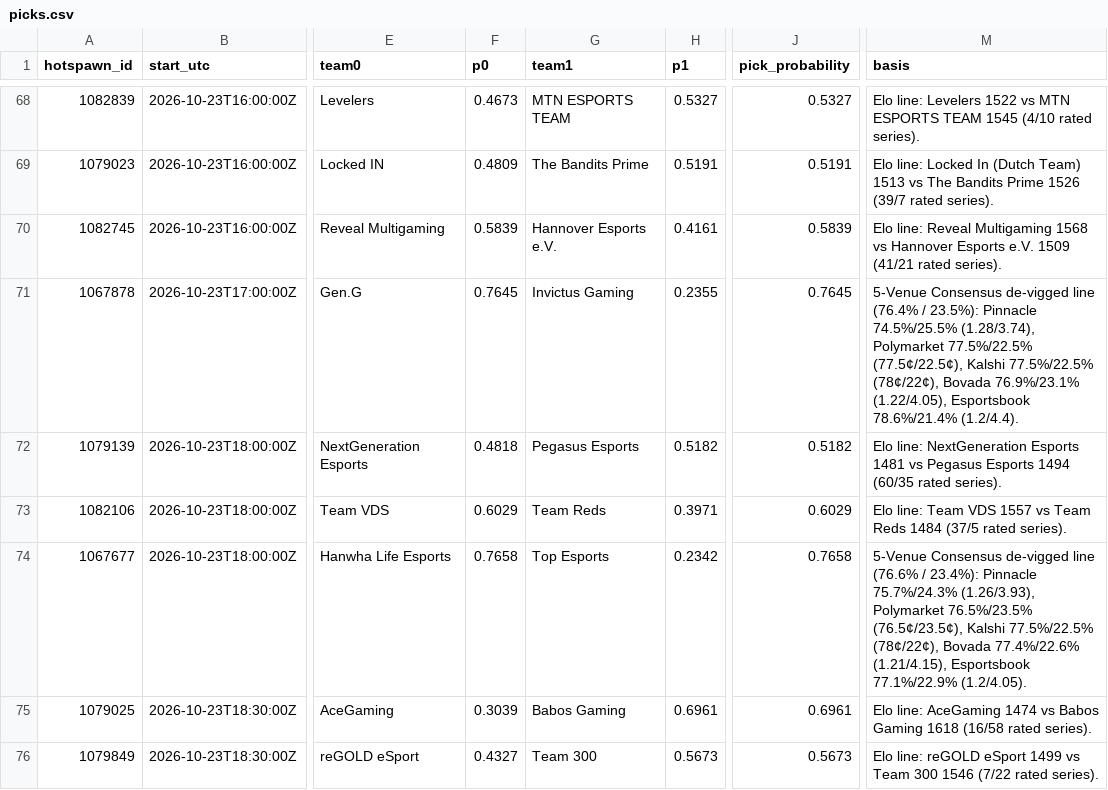
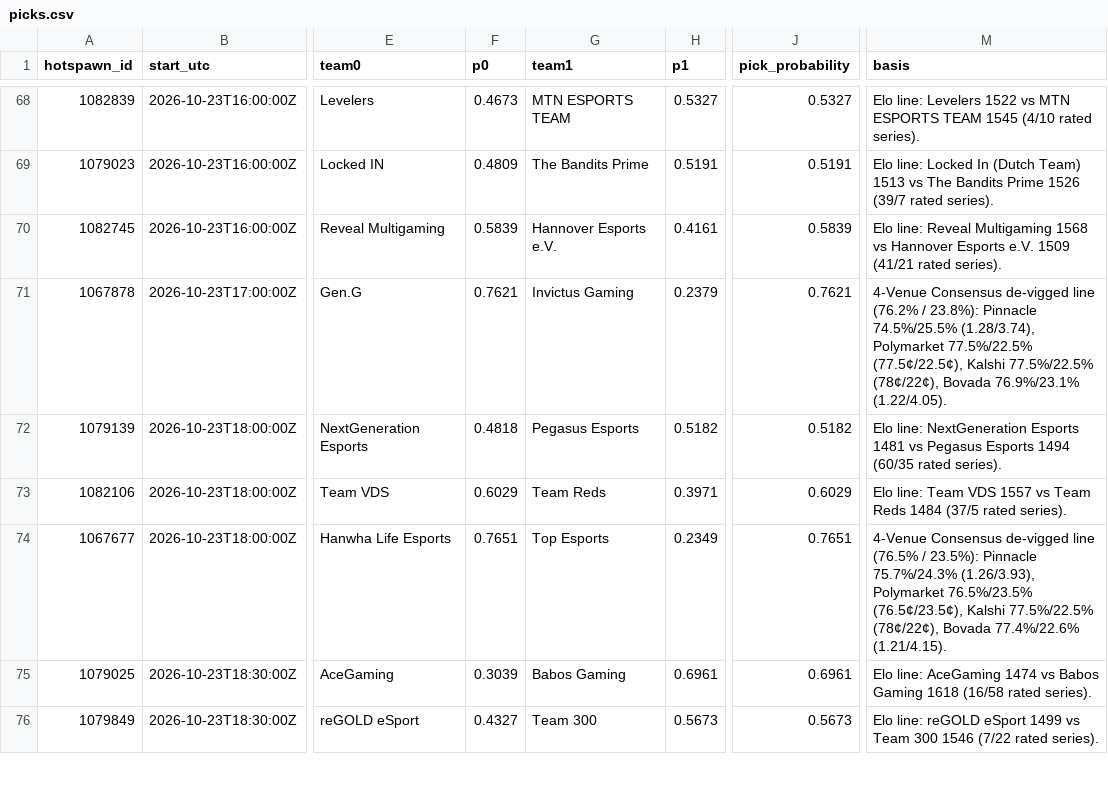
Before and after one commit to karagemop466-tech/LOLHOTSPAWN1, a CSV file: data/picks.csv, drawn as a sheet; only a part is shown, gaps mark what is left out; the diff covers the shown part only; the diff names each change by its address in the sheet, - before the commit and + after, or states it on an @@ line.

Commit message:
feat(desk): pick for every match, settlement picks, line-integrity audit, working mobile nav + filters
- model: settlement (walkover-default) pick for dqteams fixtures, so 241/241 listed
  matches carry a pick while 4 deliberately carry no probability
- model: archived esportsbook receipts expire after 24h; quotes implying >97% or the
  symmetric 1.80/1.80 placeholder are rejected before de-vig (receipt_audit in data)
- model: our Elo probability is cross-checked against every market row and flagged
  at a >=20pp gap; kick-off cross-checked against the official Leaguepedia record
- site: exec summary rewritten around coverage, the unresolved section and its
  limitations, plus a 'where the picks are' block and a persistent bottom nav
- assets: the header Menu button and the picks search/tournament/chip filters were
  rendered but never wired up; both now work
- verify: 23 gates (was 15), including 100% pick coverage, settlement semantics,
  curated-flag reference integrity, receipt expiry and mobile-nav wiring

Co-authored-by: arena-agent <297053741+arena-agent@users.noreply.github.com>

```diff
--- a/data/picks.csv
+++ b/data/picks.csv
-F71 (p0): 0.7645
+F71 (p0): 0.7621
-H71 (p1): 0.2355
+H71 (p1): 0.2379
-J71 (pick_probability): 0.7645
+J71 (pick_probability): 0.7621
-M71 (basis): 5-Venue Consensus de-vigged line (76.4% / 23.5%): Pinnacle 74.5%/25.5% (1.28/3.74), Polymarket 77.5%/22.5% (77.5¢/22.5¢), Kalshi 77.5%/22.5% (78¢/22¢), Bovada 76.9%/23.1% (1.22/4.05), Esportsbook 78.6%/21.4% (1.2/4.4).
+M71 (basis): 4-Venue Consensus de-vigged line (76.2% / 23.8%): Pinnacle 74.5%/25.5% (1.28/3.74), Polymarket 77.5%/22.5% (77.5¢/22.5¢), Kalshi 77.5%/22.5% (78¢/22¢), Bovada 76.9%/23.1% (1.22/4.05).
-F74 (p0): 0.7658
+F74 (p0): 0.7651
-H74 (p1): 0.2342
+H74 (p1): 0.2349
-J74 (pick_probability): 0.7658
+J74 (pick_probability): 0.7651
-M74 (basis): 5-Venue Consensus de-vigged line (76.6% / 23.4%): Pinnacle 75.7%/24.3% (1.26/3.93), Polymarket 76.5%/23.5% (76.5¢/23.5¢), Kalshi 77.5%/22.5% (78¢/22¢), Bovada 77.4%/22.6% (1.21/4.15), Esportsbook 77.1%/22.9% (1.2/4.05).
+M74 (basis): 4-Venue Consensus de-vigged line (76.5% / 23.5%): Pinnacle 75.7%/24.3% (1.26/3.93), Polymarket 76.5%/23.5% (76.5¢/23.5¢), Kalshi 77.5%/22.5% (78¢/22¢), Bovada 77.4%/22.6% (1.21/4.15).
```
Also changed, not shown: 59 edited cells elsewhere in this file, 25 other files.
